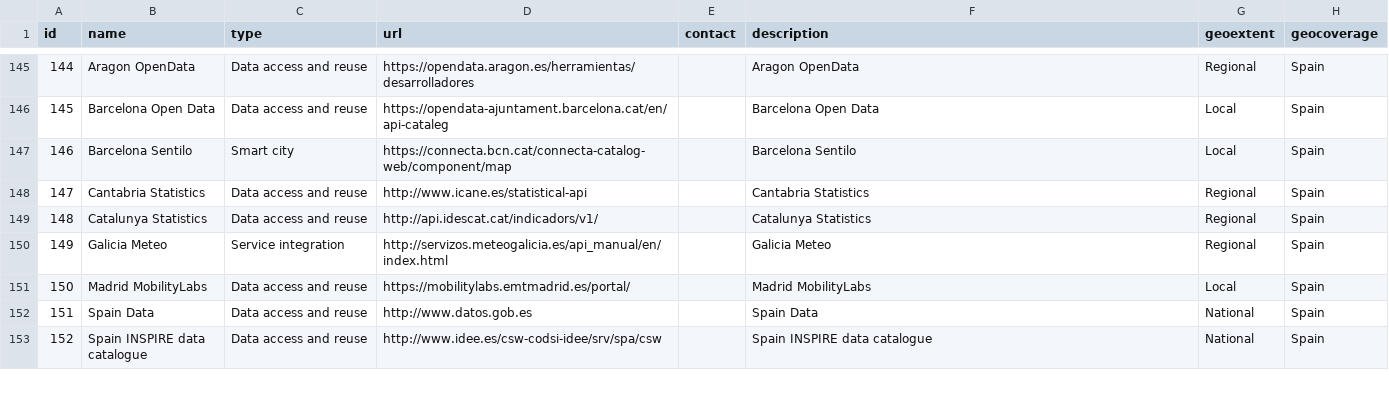
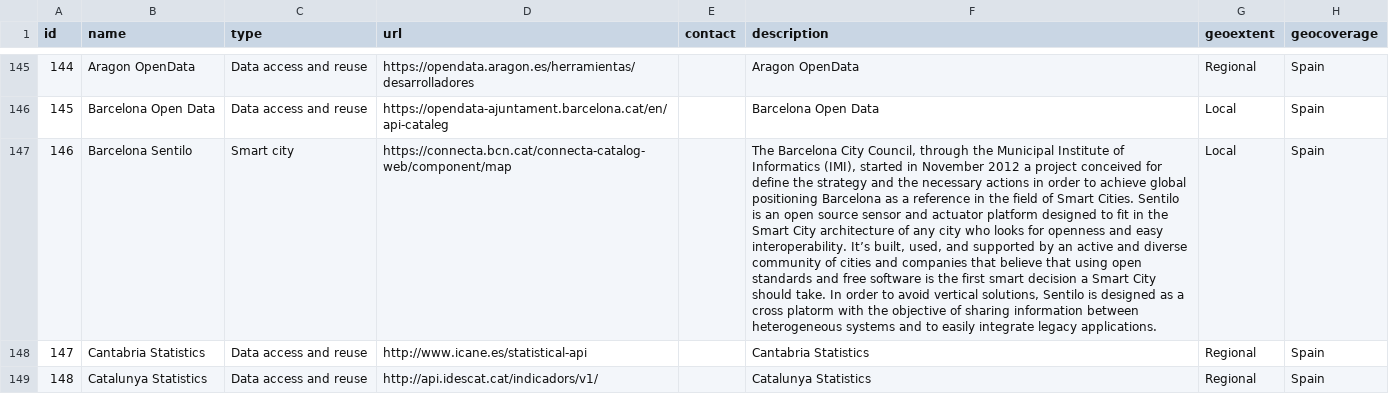
Before and after one commit to ipsoeu/ips-explorer, a CSV file: src/6-services-apis4dgov.csv, drawn as a sheet; only a part is shown, gaps mark what is left out; the shorter side is filled out with more unchanged rows; the diff names each change by its address in the sheet, - before the commit and + after, or states it on an @@ line.

```diff
--- a/src/6-services-apis4dgov.csv
+++ b/src/6-services-apis4dgov.csv
-F147 (description): Barcelona Sentilo
+F147 (description): The Barcelona City Council, through the Municipal Institute of Informatics (IMI), started in November 2012 a project conceived for define the strategy and the necessary actions in order to achieve global positioning Barcelona as a reference in the field of Smart Cities. Sentilo is an open source sensor and actuator platform designed to fit in the Smart City architecture of any city who looks for openness and easy interoperability. It’s built, used, and supported by an active and diverse community of cities and companies that believe that using open standards and free software is the first smart decision a Smart City should take. In order to avoid vertical solutions, Sentilo is designed as a cross platorm with the objective of sharing information between heterogeneous systems and to easily integrate legacy applications.
```
Also changed, not shown: 15 other files.
